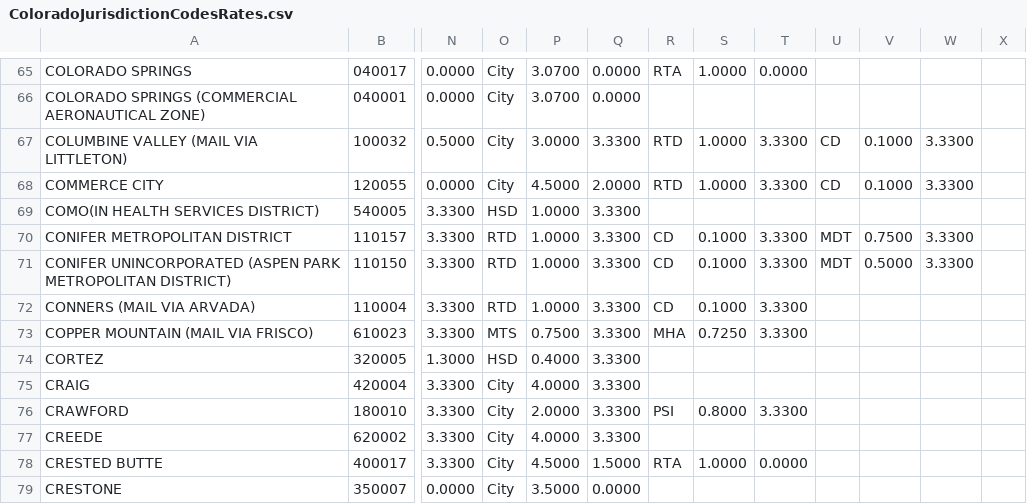
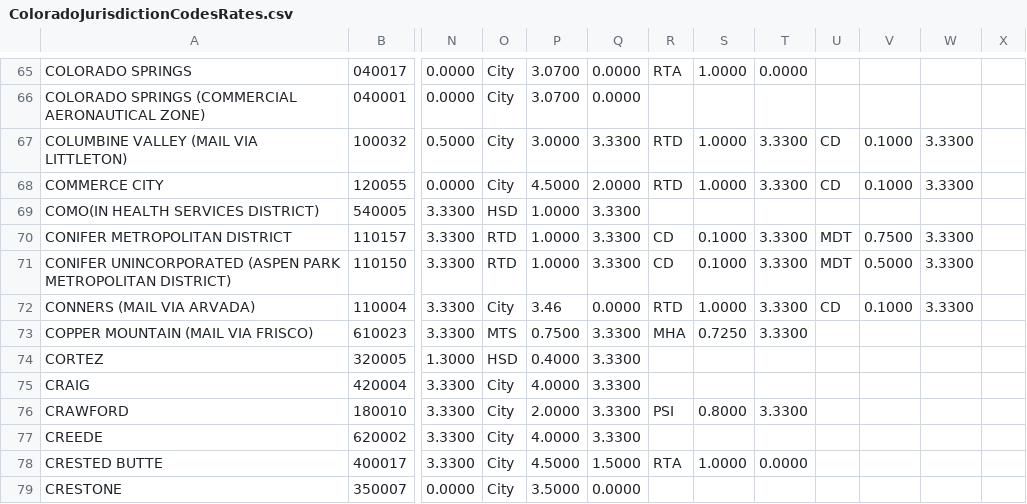
Before and after one commit to apmuthu/FA24extensions, a CSV file: Extensions/tax_rate/ColoradoJurisdictionCodesRates.csv, drawn as a sheet; only a part is shown, gaps mark what is left out; the diff names each change by its address in the sheet, - before the commit and + after, or states it on an @@ line.

```diff
--- a/Extensions/tax_rate/ColoradoJurisdictionCodesRates.csv
+++ b/Extensions/tax_rate/ColoradoJurisdictionCodesRates.csv
-O72: RTD
+O72: City
-P72: 1.0000
+P72: 3.46
-Q72: 3.3300
+Q72: 0.0000
-R72: CD
+R72: RTD
-S72: 0.1000
+S72: 1.0000
-U72: (empty)
+U72: CD
-V72: (empty)
+V72: 0.1000
-W72: (empty)
+W72: 3.3300
```
Also changed, not shown: 3 other files.
